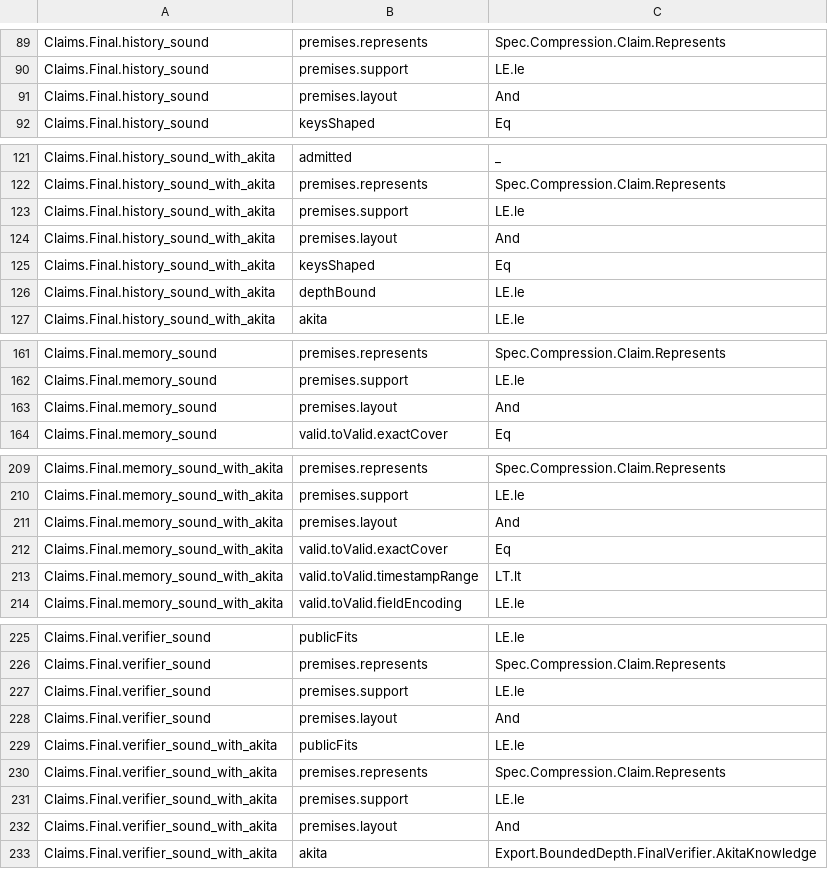
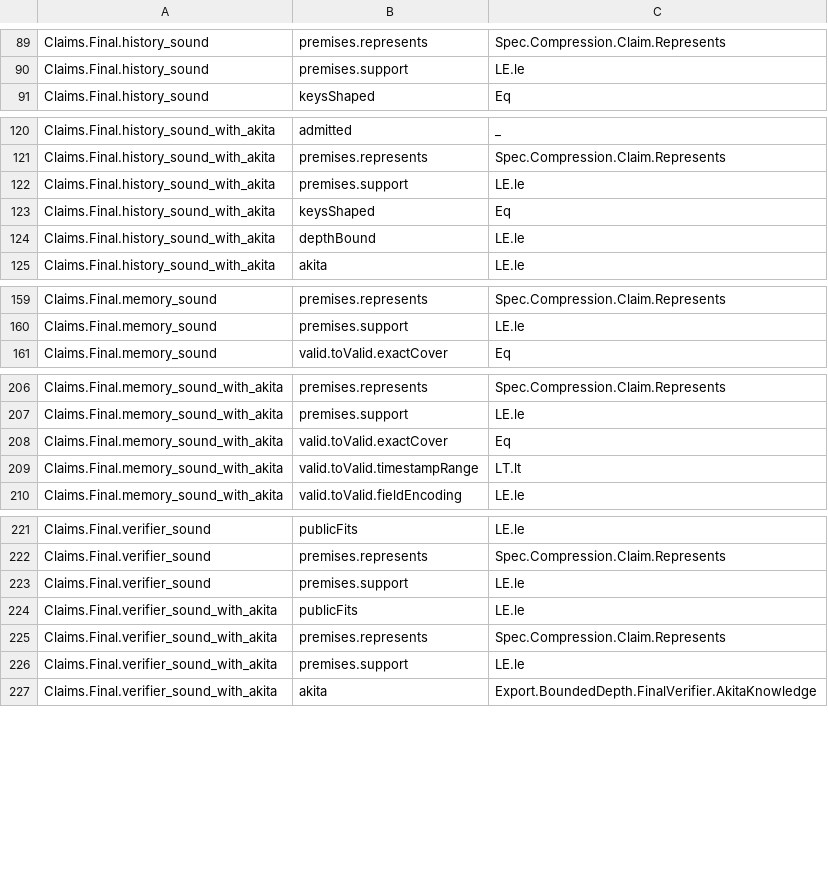
Before and after one commit to LFDT-Nightstream/Nightstream, a TSV file: formal/nightstream-fprime/artifacts/nightstream-fprime-premises-v1.tsv, drawn as a sheet; only a part is shown, gaps mark what is left out; the diff names each change by its address in the sheet, - before the commit and + after, or states it on an @@ line.

Commit message:
feat(formal): take the final verifier's layout from the Layout::new model
The final verifier game took its layout as a free function of the setup,
and the premise premises.layout said that the layout is well formed,
holds each claim in the key, and has a span of at most 27 variables.
No theorem gave the span bound, and no theorem joined the setup's
layout to the Lean model of Rust Layout::new.

Rust verify calls layout(), which rejects a claim with more public cells
than cells and returns the error of Layout::new. So the game now does
the same (SPEC.md Algorithm 10, step 5): the setup holds the block count
of the compression key, the layout is that of Spec.Compression.Rust.
layoutNew, and the game rejects claims that layoutNew does not accept
or that have fewer than 320 cells (Setup.Laid).

layoutNew_span proves that an accepted layout has a span of at most 26
variables, because the schedule row holds the inverses of the span.
Setup.layout_facts gives the four facts of the old premise from the
model. game_densityLe no longer takes the premises.

The premise left on the layout is that Rust Layout::new is the model,
which the parity tests check, as for the wf.* rows. The open rows go
from 6 to 4: premises.layout is gone, and the columns and span_le
hypotheses of Claims.Compression.production_error are met for the final
verifier (lean), with depths_le the check of step 4 (game).

Signed-off-by: Nico Arqueros <nicostudio@NicosMacStudio.lan>

```diff
--- a/formal/nightstream-fprime/artifacts/nightstream-fprime-premises-v1.tsv
+++ b/formal/nightstream-fprime/artifacts/nightstream-fprime-premises-v1.tsv
-row 91: Claims.Final.history_sound | premises.layout | And
-row 124: Claims.Final.history_sound_with_akita | premises.layout | And
-row 163: Claims.Final.memory_sound | premises.layout | And
-row 211: Claims.Final.memory_sound_with_akita | premises.layout | And
-row 228: Claims.Final.verifier_sound | premises.layout | And
-row 232: Claims.Final.verifier_sound_with_akita | premises.layout | And
```
Also changed, not shown: 9 other files.
